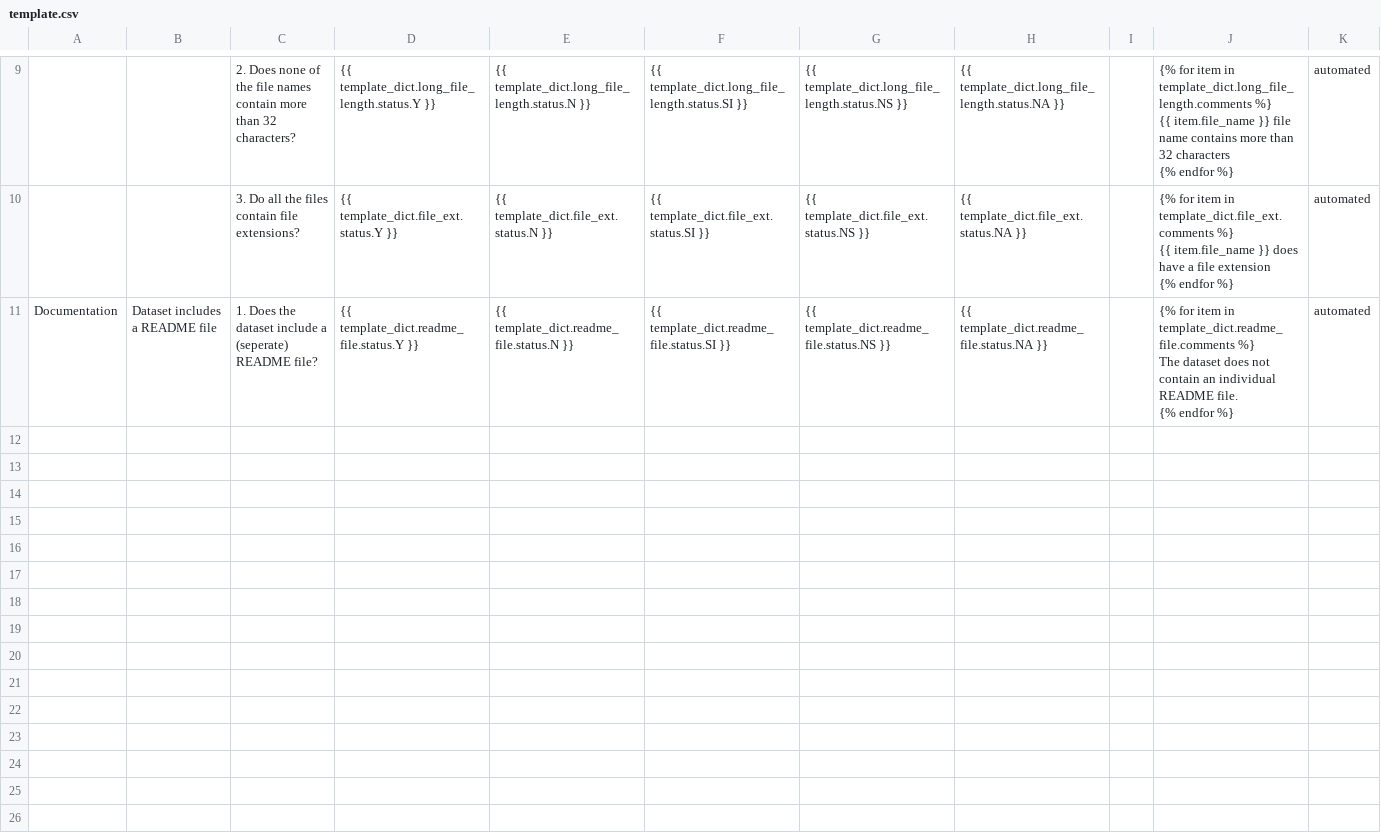
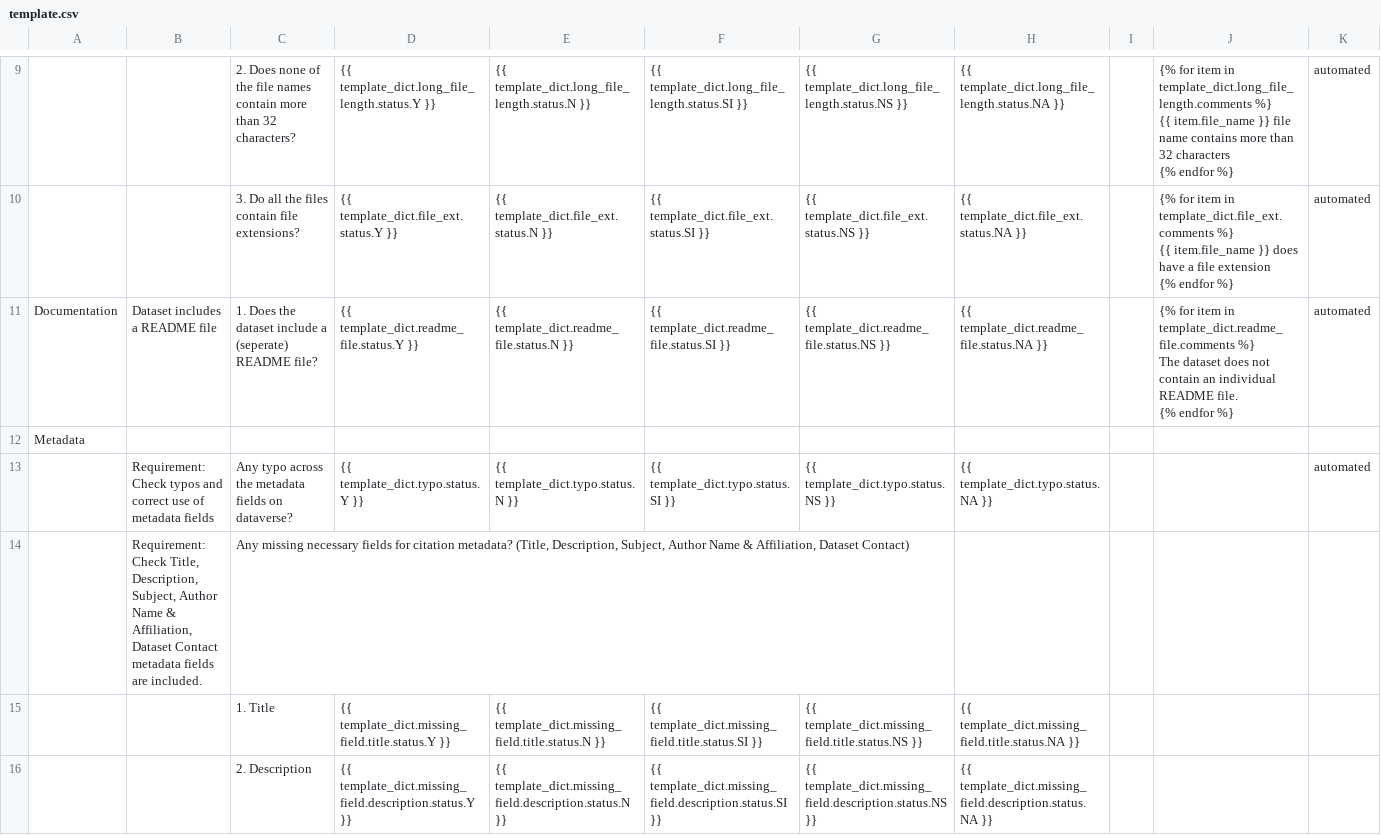
Before and after one commit to kenlhlui/pydatacuration-p, a CSV file: res/template.csv, drawn as a sheet; only a part is shown, gaps mark what is left out; the diff covers the shown part only.

Commit message:
Squashed commit of the following:
commit 2cd28c3dd2dacd83bdb7c9ae6b63c247bdfc7632
Author: Ken Lui <kenlh.lui@utoronto.ca>
Date:   Mon Nov 4 14:59:49 2024 -0500

    1. Updated template.csv and template.json for checking researcher id (like ORCID)

commit 19aa0bdb67277b2d7bc0e2549d87fd2dba2831bd
Author: Ken Lui <kenlh.lui@utoronto.ca>
Date:   Mon Nov 4 14:36:50 2024 -0500

    1. Updated testing jinja2 notebook

commit eab7ab26b9e8e2ac971e85e2c962cabd5d653275
Author: Ken Lui <kenlh.lui@utoronto.ca>
Date:   Mon Nov 4 14:36:37 2024 -0500

    1. Updated template to add missing metadata checking

commit 614258525b16c65c8f00b020c142544145311a0a
Merge: b3f9999 dac7d16
Author: Ken Lui <116421546+kenlhlui@users.noreply.github.com>
Date:   Mon Nov 4 12:24:37 2024 -0500

    Merge pull request #11 from kenlhlui/alpha-1.0

    Alpha 1.0

commit b3f9999e87a0445ad37502e38f4a75e80b4ce661
Author: Ken Lui <kenlh.lui@utoronto.ca>
Date:   Mon Nov 4 10:46:01 2024 -0500

    1. Added pydatacuration/template_generation.py
    2. Changed the code in main.py for the template generation part.

commit ef07d5feeb5bfbc6b10e3538601540927b5eca51
Author: Ken Lui <kenlh.lui@utoronto.ca>
Date:   Fri Nov 1 14:28:00 2024 -0400

    1. Update .gitignore

commit da971ff925ae71af98b6d3d49c7ff427088d13c0
Merge: 531dc97 1338f69
Author: Ken Lui <kenlh.lui@utoronto.ca>
Date:   Thu Oct 31 21:36:50 2024 -0400

    Merge branch 'demo-20241031' into jinja2-implementation

commit 531dc973bd5474b2b3ccfda8ad1c1db949567bc1
Merge: eef7c1d ae33679
Author: Ken Lui <116421546+kenlhlui@users.noreply.github.com>
Date:   Thu Oct 31 00:16:05 2024 -0400

    Merge pull request #8 from kenlhlui/demo-20241031

    Jinja2 update

```diff
--- a/res/template.csv
+++ b/res/template.csv
@@ -25 +25,6 @@ The dataset does not contain an individual README file.
 {% endfor %}",automated
+Metadata,,,,,,,,,,
+,Requirement: Check typos and correct use of metadata fields,Any typo across the metadata fields on dataverse?,{{ template_dict.typo.status.Y }},{{ template_dict.typo.status.N }},{{ template_dict.typo.status.SI }},{{ template_dict.typo.status.NS }},{{ template_dict.typo.status.NA }},,,automated
+,"Requirement: Check Title, Description, Subject, Author Name & Affiliation, Dataset Contact metadata fields are included.","Any missing necessary fields for citation metadata? (Title, Description, Subject, Author Name & Affiliation, Dataset Contact)",,,,,,,,
+,,1. Title,{{ template_dict.missing_field.title.status.Y }},{{ template_dict.missing_field.title.status.N }},{{ template_dict.missing_field.title.status.SI }},{{ template_dict.missing_field.title.status.NS }},{{ template_dict.missing_field.title.status.NA }},,,
+,,2. Description,{{ template_dict.missing_field.description.status.Y }},{{ template_dict.missing_field.description.status.N }},{{ template_dict.missing_field.description.status.SI }},{{ template_dict.missing_field.description.status.NS }},{{ template_dict.missing_field.description.status.NA }},,,
```
Also changed, not shown: 5 added rows elsewhere in this file, 5 other files.
